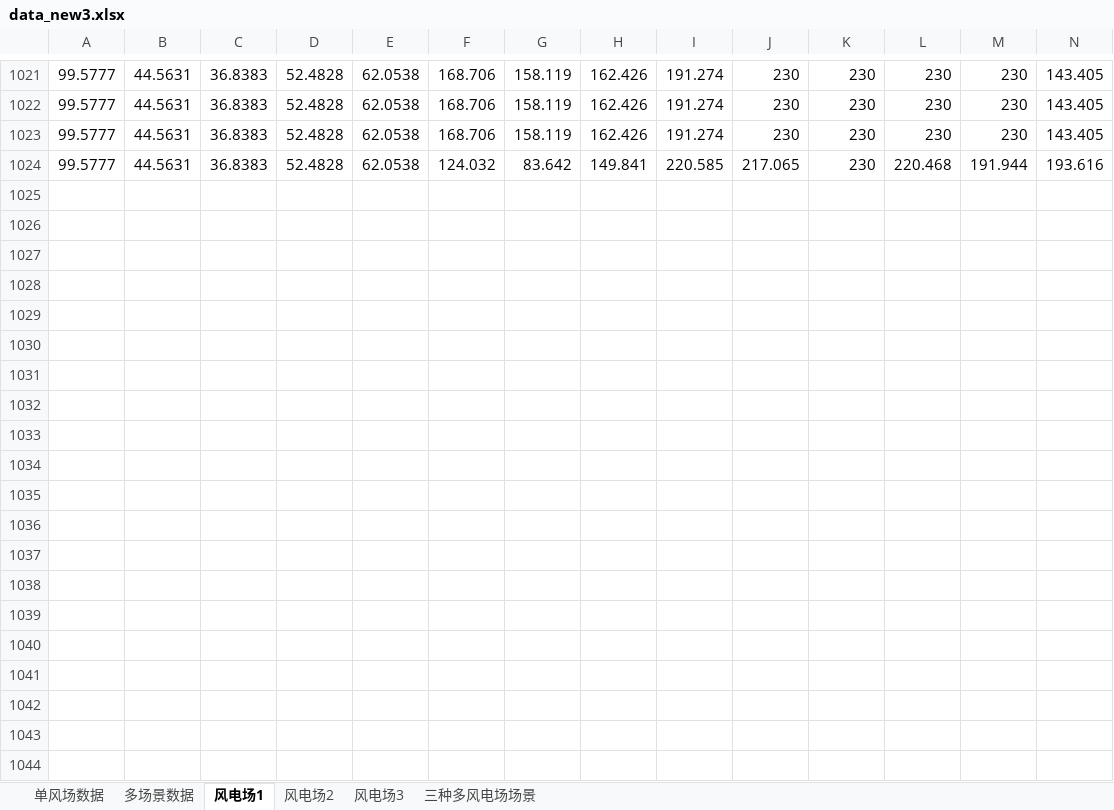
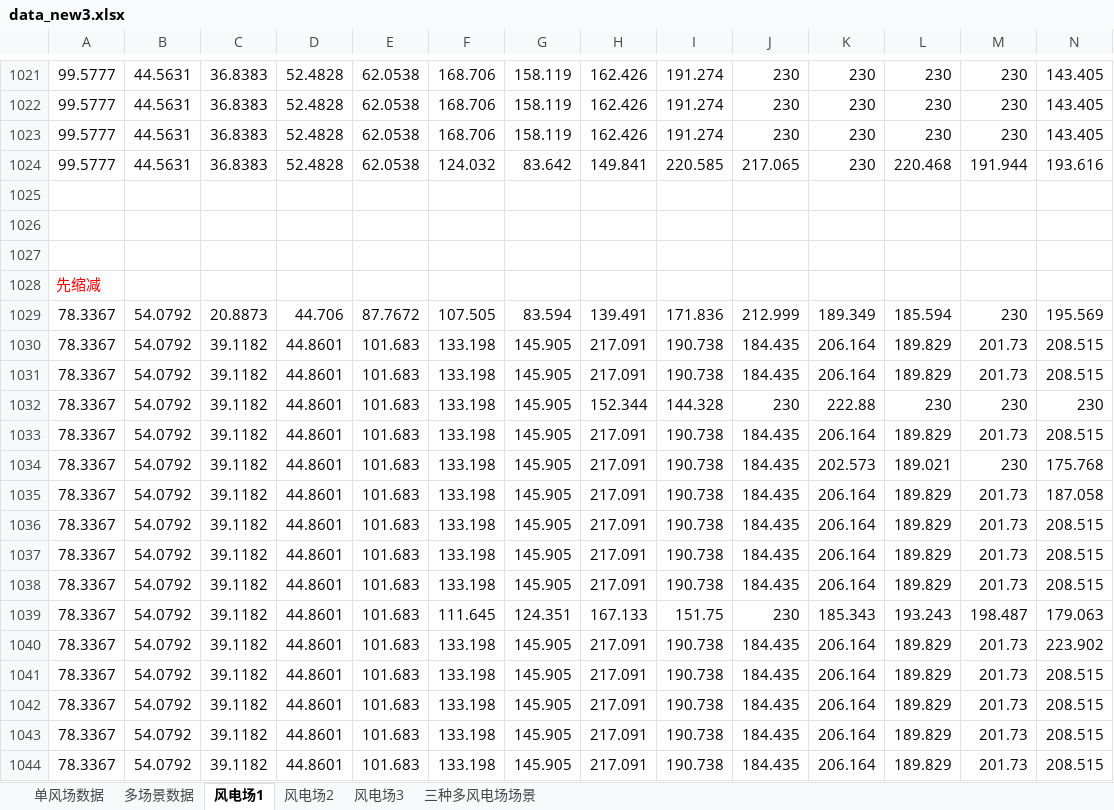
Before and after one commit to zclzqbx/walker-tmp, an Excel workbook: scenario/data_new3.xlsx, sheet 风电场1, drawn as a sheet; only a part is shown, gaps mark what is left out; values as stored, in another font and other column widths than the file's, no borders; rows hold the shown columns only; the diff covers the shown part only; the diff names each change by its address in the sheet, - before the commit and + after, or states it on an @@ line.

Commit message:
new scenarios

```diff
--- a/scenario/data_new3.xlsx (sheet 风电场1)
+++ b/scenario/data_new3.xlsx (sheet 风电场1)
+row 1025: (empty)
+row 1026: (empty)
+row 1027: (empty)
+row 1028: 先缩减
+row 1029: 78.3367 | 54.0792 | 20.8873 | 44.706 | 87.7672 | 107.505 | 83.594 | 139.491 | 171.836 | 212.999 | 189.349 | 185.594 | 230 | 195.569
+row 1030: 78.3367 | 54.0792 | 39.1182 | 44.8601 | 101.683 | 133.198 | 145.905 | 217.091 | 190.738 | 184.435 | 206.164 | 189.829 | 201.73 | 208.515
+row 1031: 78.3367 | 54.0792 | 39.1182 | 44.8601 | 101.683 | 133.198 | 145.905 | 217.091 | 190.738 | 184.435 | 206.164 | 189.829 | 201.73 | 208.515
+row 1032: 78.3367 | 54.0792 | 39.1182 | 44.8601 | 101.683 | 133.198 | 145.905 | 152.344 | 144.328 | 230 | 222.88 | 230 | 230 | 230
+row 1033: 78.3367 | 54.0792 | 39.1182 | 44.8601 | 101.683 | 133.198 | 145.905 | 217.091 | 190.738 | 184.435 | 206.164 | 189.829 | 201.73 | 208.515
+row 1034: 78.3367 | 54.0792 | 39.1182 | 44.8601 | 101.683 | 133.198 | 145.905 | 217.091 | 190.738 | 184.435 | 202.573 | 189.021 | 230 | 175.768
+row 1035: 78.3367 | 54.0792 | 39.1182 | 44.8601 | 101.683 | 133.198 | 145.905 | 217.091 | 190.738 | 184.435 | 206.164 | 189.829 | 201.73 | 187.058
+row 1036: 78.3367 | 54.0792 | 39.1182 | 44.8601 | 101.683 | 133.198 | 145.905 | 217.091 | 190.738 | 184.435 | 206.164 | 189.829 | 201.73 | 208.515
+row 1037: 78.3367 | 54.0792 | 39.1182 | 44.8601 | 101.683 | 133.198 | 145.905 | 217.091 | 190.738 | 184.435 | 206.164 | 189.829 | 201.73 | 208.515
+row 1038: 78.3367 | 54.0792 | 39.1182 | 44.8601 | 101.683 | 133.198 | 145.905 | 217.091 | 190.738 | 184.435 | 206.164 | 189.829 | 201.73 | 208.515
+row 1039: 78.3367 | 54.0792 | 39.1182 | 44.8601 | 101.683 | 111.645 | 124.351 | 167.133 | 151.75 | 230 | 185.343 | 193.243 | 198.487 | 179.063
+row 1040: 78.3367 | 54.0792 | 39.1182 | 44.8601 | 101.683 | 133.198 | 145.905 | 217.091 | 190.738 | 184.435 | 206.164 | 189.829 | 201.73 | 223.902
+row 1041: 78.3367 | 54.0792 | 39.1182 | 44.8601 | 101.683 | 133.198 | 145.905 | 217.091 | 190.738 | 184.435 | 206.164 | 189.829 | 201.73 | 208.515
+row 1042: 78.3367 | 54.0792 | 39.1182 | 44.8601 | 101.683 | 133.198 | 145.905 | 217.091 | 190.738 | 184.435 | 206.164 | 189.829 | 201.73 | 208.515
+row 1043: 78.3367 | 54.0792 | 39.1182 | 44.8601 | 101.683 | 133.198 | 145.905 | 217.091 | 190.738 | 184.435 | 206.164 | 189.829 | 201.73 | 208.515
+row 1044: 78.3367 | 54.0792 | 39.1182 | 44.8601 | 101.683 | 133.198 | 145.905 | 217.091 | 190.738 | 184.435 | 206.164 | 189.829 | 201.73 | 208.515
```
Also changed, not shown: 4 added rows elsewhere in this sheet, sheet 风电场2, charts or pictures, 1 other file.
